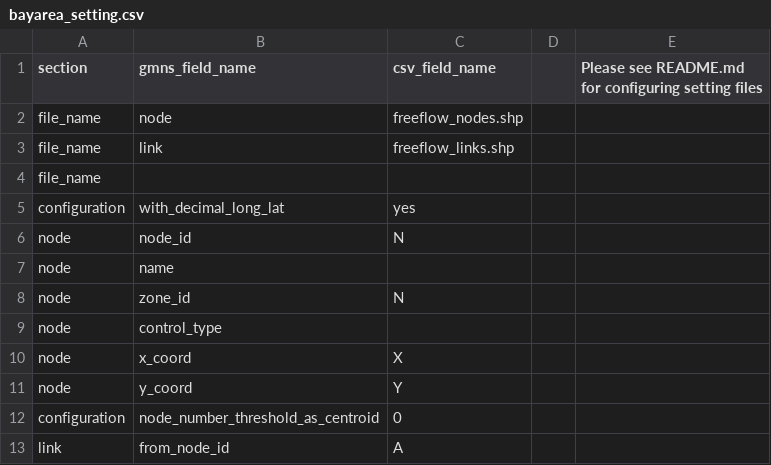
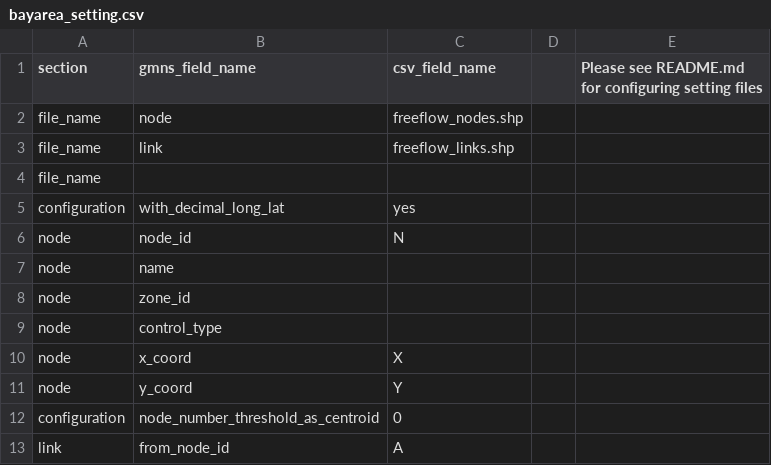
Before and after one commit to yuxl7/Shp2gmns, a CSV file: test_bayarea/settings/bayarea_setting.csv, drawn as a sheet; only a part is shown.

```diff
--- a/test_bayarea/settings/bayarea_setting.csv
+++ b/test_bayarea/settings/bayarea_setting.csv
@@ -7,3 +7,3 @@ node,node_id,N,,,,,,
 node,name,,,,,,,
-node,zone_id,N,,,,,,
+node,zone_id,,,,,,,
 node,control_type,,,,,,,
```
Also changed, not shown: 3 other files.
